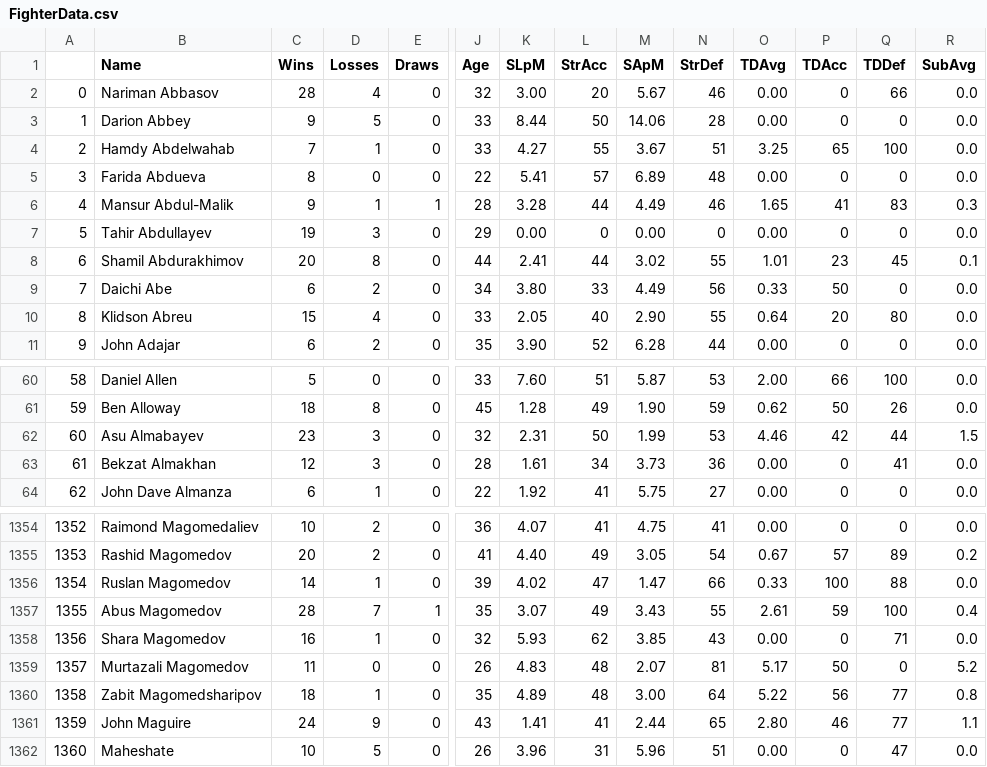
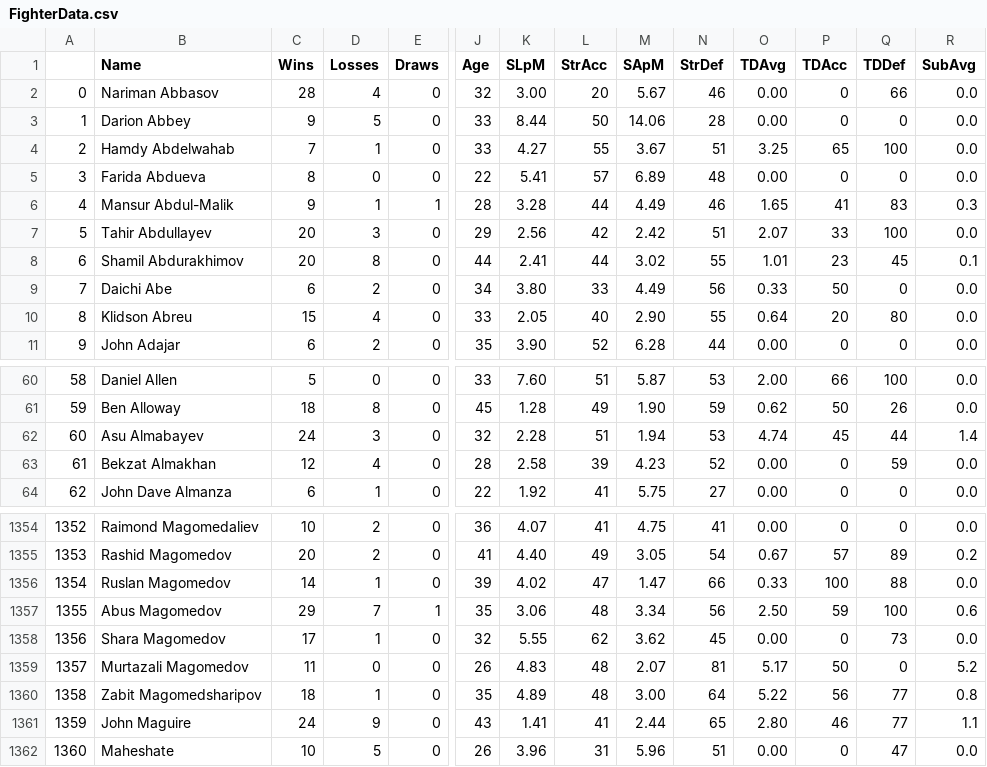
Before and after one commit to Sam-Armstrong/UFC-Fight-Predictor, a CSV file: data/FighterData.csv, drawn as a sheet; only a part is shown, gaps mark what is left out; the diff covers the shown part only; the diff names each change by its address in the sheet, - before the commit and + after, or states it on an @@ line.

Commit message:
chore: update fighter data

```diff
--- a/data/FighterData.csv
+++ b/data/FighterData.csv
-C7 (Wins): 19
+C7 (Wins): 20
-K7 (SLpM): 0.00
+K7 (SLpM): 2.56
-L7 (StrAcc): 0
+L7 (StrAcc): 42
-M7 (SApM): 0.00
+M7 (SApM): 2.42
-N7 (StrDef): 0
+N7 (StrDef): 51
-O7 (TDAvg): 0.00
+O7 (TDAvg): 2.07
-P7 (TDAcc): 0
+P7 (TDAcc): 33
-Q7 (TDDef): 0
+Q7 (TDDef): 100
-C62 (Wins): 23
+C62 (Wins): 24
-K62 (SLpM): 2.31
+K62 (SLpM): 2.28
-L62 (StrAcc): 50
+L62 (StrAcc): 51
-M62 (SApM): 1.99
+M62 (SApM): 1.94
-O62 (TDAvg): 4.46
+O62 (TDAvg): 4.74
-P62 (TDAcc): 42
+P62 (TDAcc): 45
-R62 (SubAvg): 1.5
+R62 (SubAvg): 1.4
-D63 (Losses): 3
+D63 (Losses): 4
-K63 (SLpM): 1.61
+K63 (SLpM): 2.58
-L63 (StrAcc): 34
+L63 (StrAcc): 39
-M63 (SApM): 3.73
+M63 (SApM): 4.23
-N63 (StrDef): 36
+N63 (StrDef): 52
-Q63 (TDDef): 41
+Q63 (TDDef): 59
-C1357 (Wins): 28
+C1357 (Wins): 29
-K1357 (SLpM): 3.07
+K1357 (SLpM): 3.06
-L1357 (StrAcc): 49
+L1357 (StrAcc): 48
-M1357 (SApM): 3.43
+M1357 (SApM): 3.34
-N1357 (StrDef): 55
+N1357 (StrDef): 56
-O1357 (TDAvg): 2.61
+O1357 (TDAvg): 2.50
-R1357 (SubAvg): 0.4
+R1357 (SubAvg): 0.6
-C1358 (Wins): 16
+C1358 (Wins): 17
-K1358 (SLpM): 5.93
+K1358 (SLpM): 5.55
-M1358 (SApM): 3.85
+M1358 (SApM): 3.62
-N1358 (StrDef): 43
+N1358 (StrDef): 45
-Q1358 (TDDef): 71
+Q1358 (TDDef): 73
```
Also changed, not shown: 164 edited cells elsewhere in this file.
